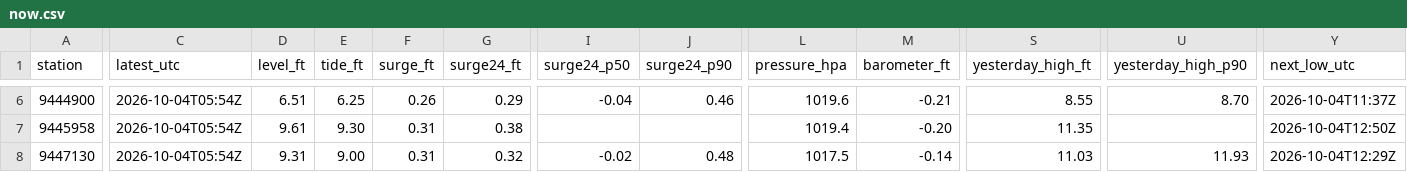
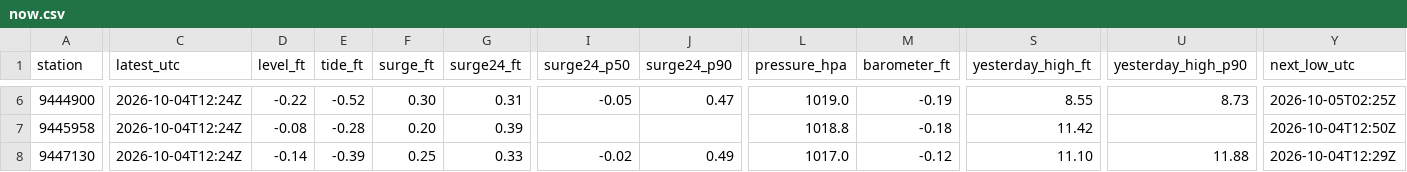
Before and after one commit to bdgroves/puget-tides, a CSV file: now.csv, drawn as a sheet; only a part is shown, gaps mark what is left out; the diff covers the shown part only; the diff names each change by its address in the sheet, - before the commit and + after, or states it on an @@ line.

```diff
--- a/now.csv
+++ b/now.csv
-C6:C8 (latest_utc): 2026-10-04T05:54Z
+C6:C8 (latest_utc): 2026-10-04T12:24Z
-D6 (level_ft): 6.51
+D6 (level_ft): -0.22
-E6 (tide_ft): 6.25
+E6 (tide_ft): -0.52
-F6 (surge_ft): 0.26
+F6 (surge_ft): 0.30
-G6 (surge24_ft): 0.29
+G6 (surge24_ft): 0.31
-I6 (surge24_p50): -0.04
+I6 (surge24_p50): -0.05
-J6 (surge24_p90): 0.46
+J6 (surge24_p90): 0.47
-L6 (pressure_hpa): 1019.6
+L6 (pressure_hpa): 1019.0
-M6 (barometer_ft): -0.21
+M6 (barometer_ft): -0.19
-U6 (yesterday_high_p90): 8.70
+U6 (yesterday_high_p90): 8.73
-Y6 (next_low_utc): 2026-10-04T11:37Z
+Y6 (next_low_utc): 2026-10-05T02:25Z
-D7 (level_ft): 9.61
+D7 (level_ft): -0.08
-E7 (tide_ft): 9.30
+E7 (tide_ft): -0.28
-F7 (surge_ft): 0.31
+F7 (surge_ft): 0.20
-G7 (surge24_ft): 0.38
+G7 (surge24_ft): 0.39
-L7 (pressure_hpa): 1019.4
+L7 (pressure_hpa): 1018.8
-M7 (barometer_ft): -0.20
+M7 (barometer_ft): -0.18
-S7 (yesterday_high_ft): 11.35
+S7 (yesterday_high_ft): 11.42
-D8 (level_ft): 9.31
+D8 (level_ft): -0.14
-E8 (tide_ft): 9.00
+E8 (tide_ft): -0.39
-F8 (surge_ft): 0.31
+F8 (surge_ft): 0.25
-G8 (surge24_ft): 0.32
+G8 (surge24_ft): 0.33
-J8 (surge24_p90): 0.48
+J8 (surge24_p90): 0.49
-L8 (pressure_hpa): 1017.5
+L8 (pressure_hpa): 1017.0
-M8 (barometer_ft): -0.14
+M8 (barometer_ft): -0.12
-S8 (yesterday_high_ft): 11.03
+S8 (yesterday_high_ft): 11.10
-U8 (yesterday_high_p90): 11.93
+U8 (yesterday_high_p90): 11.88
```
Also changed, not shown: 72 edited cells elsewhere in this file, datums.csv, harcon.csv, 6 other files.
